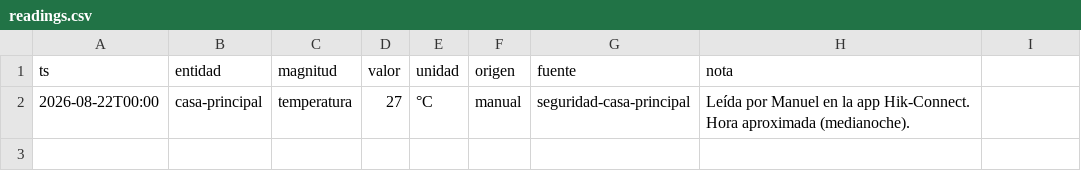
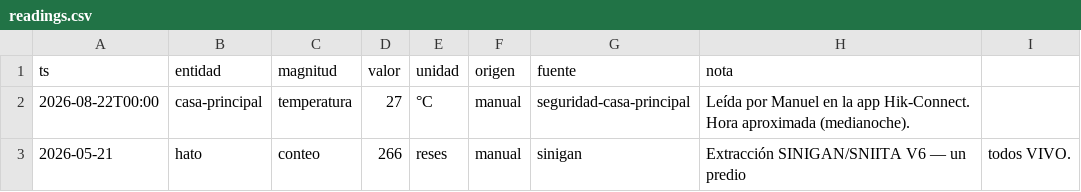
Before and after one commit to manuelzs/sabaleticas, a CSV file: data/readings.csv, drawn as a sheet.

Commit message:
Build general/estado; make 'everything measured is a reading' a principle
I had only recorded the estado view as a decision, not built it. First version:
water autonomy at 8-12 days, reserve per animal, stocking rate - each listing its
inputs and taking the confidence of the worst one, which is the rule that keeps a
compound indicator from lying by accident. Four more shown as blocked, each
naming the data it waits on.

The herd count is now a reading in the same series as the temperature, which gave
the herd card a trend and the autonomy indicator an input with no new machinery.
Recorded as a principle: if it is measured and changes over time it is a reading,
and manual, automatic and future scraped sources differ by one field.

```diff
--- a/data/readings.csv
+++ b/data/readings.csv
@@ -2 +2,2 @@ ts,entidad,magnitud,valor,unidad,origen,fuente,nota
 2026-08-22T00:00,casa-principal,temperatura,27,°C,manual,seguridad-casa-principal,Leída por Manuel en la app Hik-Connect. Hora aproximada (medianoche).
+2026-05-21,hato,conteo,266,reses,manual,sinigan,Extracción SINIGAN/SNIITA V6 — un predio, todos VIVO.
```
Also changed, not shown: 9 other files.
